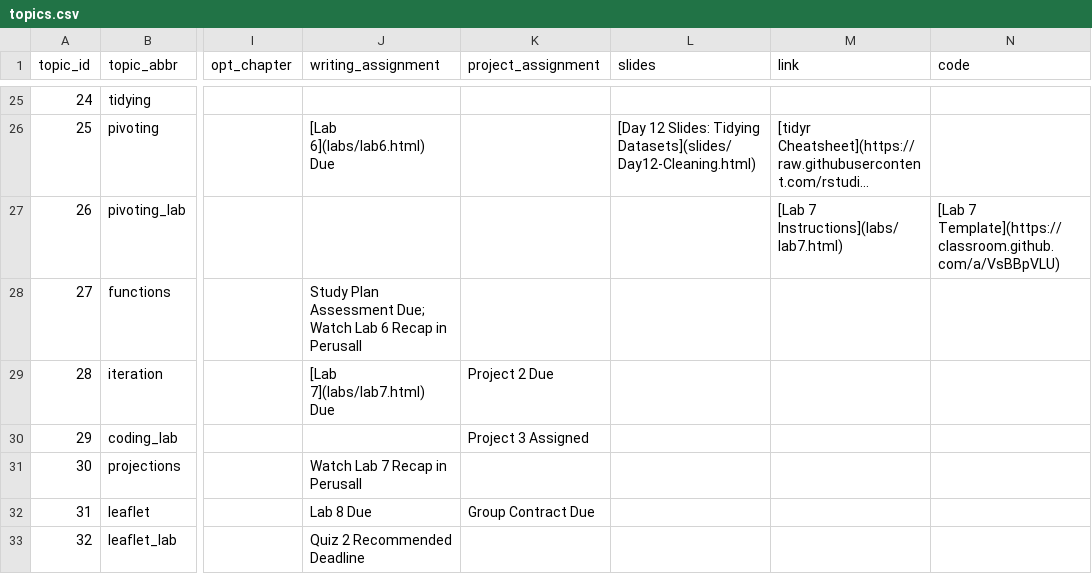
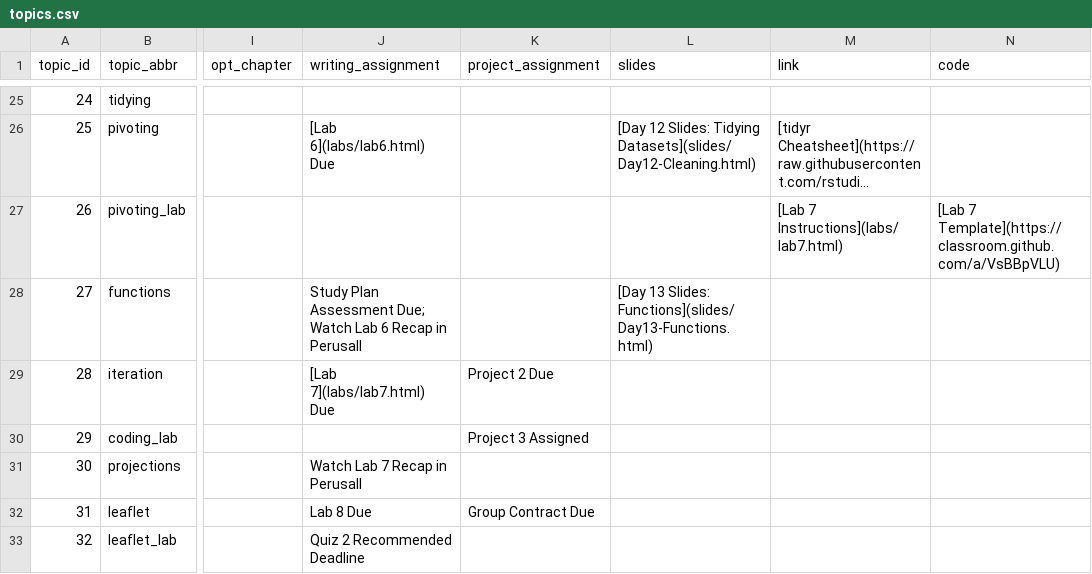
Before and after one commit to sds-192-intro-fall22/sds-192-public-website-quarto, a CSV file: website/data/topics.csv, drawn as a sheet; only a part is shown, gaps mark what is left out; long unchanged cells end in …; the diff names each change by its address in the sheet, - before the commit and + after, or states it on an @@ line.

Commit message:
added day 13 slides

```diff
--- a/website/data/topics.csv
+++ b/website/data/topics.csv
-L28 (slides): (empty)
+L28 (slides): [Day 13 Slides: Functions](slides/Day13-Functions.html)
```
Also changed, not shown: 26 other files.
